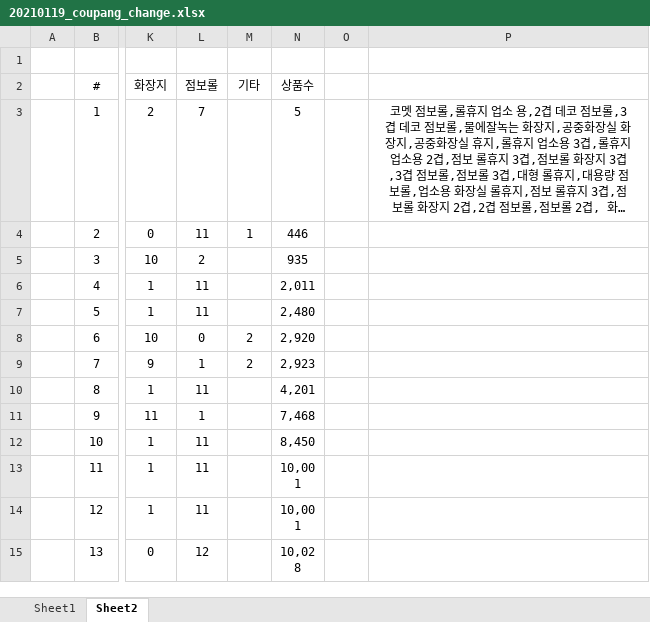
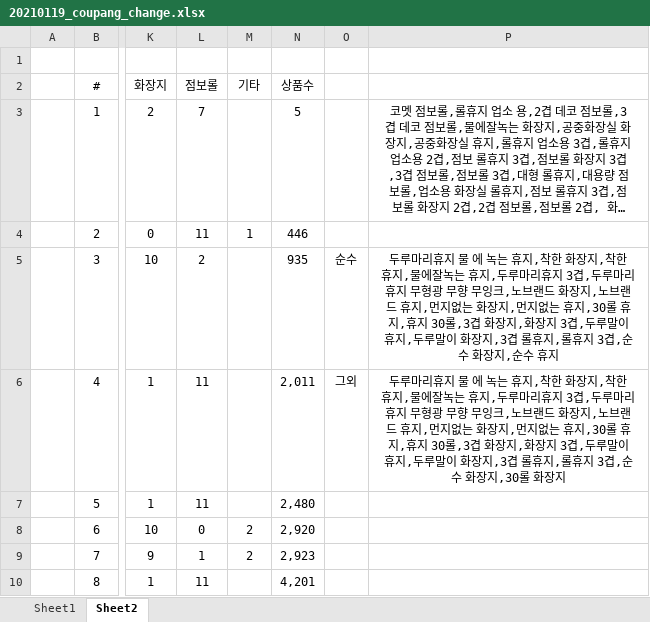
Before and after one commit to Jomyunggi/cmw_v2, an Excel workbook: document/20210119_coupang_change.xlsx, sheet Sheet2, drawn as a sheet; only a part is shown, gaps mark what is left out; the shorter side is filled out with more unchanged rows; long unchanged cells end in …; values as stored, in another font and other column widths than the file's, no borders; the diff names each change by its address in the sheet, - before the commit and + after, or states it on an @@ line.

```diff
--- a/document/20210119_coupang_change.xlsx (sheet Sheet2)
+++ b/document/20210119_coupang_change.xlsx (sheet Sheet2)
-O5: (empty)
+O5: 순수
-P5: (empty)
+P5: 두루마리휴지 물 에 녹는 휴지,착한 화장지,착한 휴지,물에잘녹는 휴지,두루마리휴지 3겹,두루마리 휴지 무형광 무향 무잉크,노브랜드 화장지,노브랜드 휴지,먼지없는 화장지,먼지없는 휴지,30롤 휴지,휴지 30롤,3겹 화장지,화장지 3겹,두루말이 휴지,두루말이 화장지,3겹 롤휴지,롤휴지 3겹,순수 화장지,순수 휴지
-O6: (empty)
+O6: 그외
-P6: (empty)
+P6: 두루마리휴지 물 에 녹는 휴지,착한 화장지,착한 휴지,물에잘녹는 휴지,두루마리휴지 3겹,두루마리 휴지 무형광 무향 무잉크,노브랜드 화장지,노브랜드 휴지,먼지없는 화장지,먼지없는 휴지,30롤 휴지,휴지 30롤,3겹 화장지,화장지 3겹,두루말이 휴지,두루말이 화장지,3겹 롤휴지,롤휴지 3겹,순수 화장지,30롤 화장지
```
Also changed, not shown: sheet Sheet1, document/costPercent.xlsx, document/goods_Info.xlsx, 11 other files.
